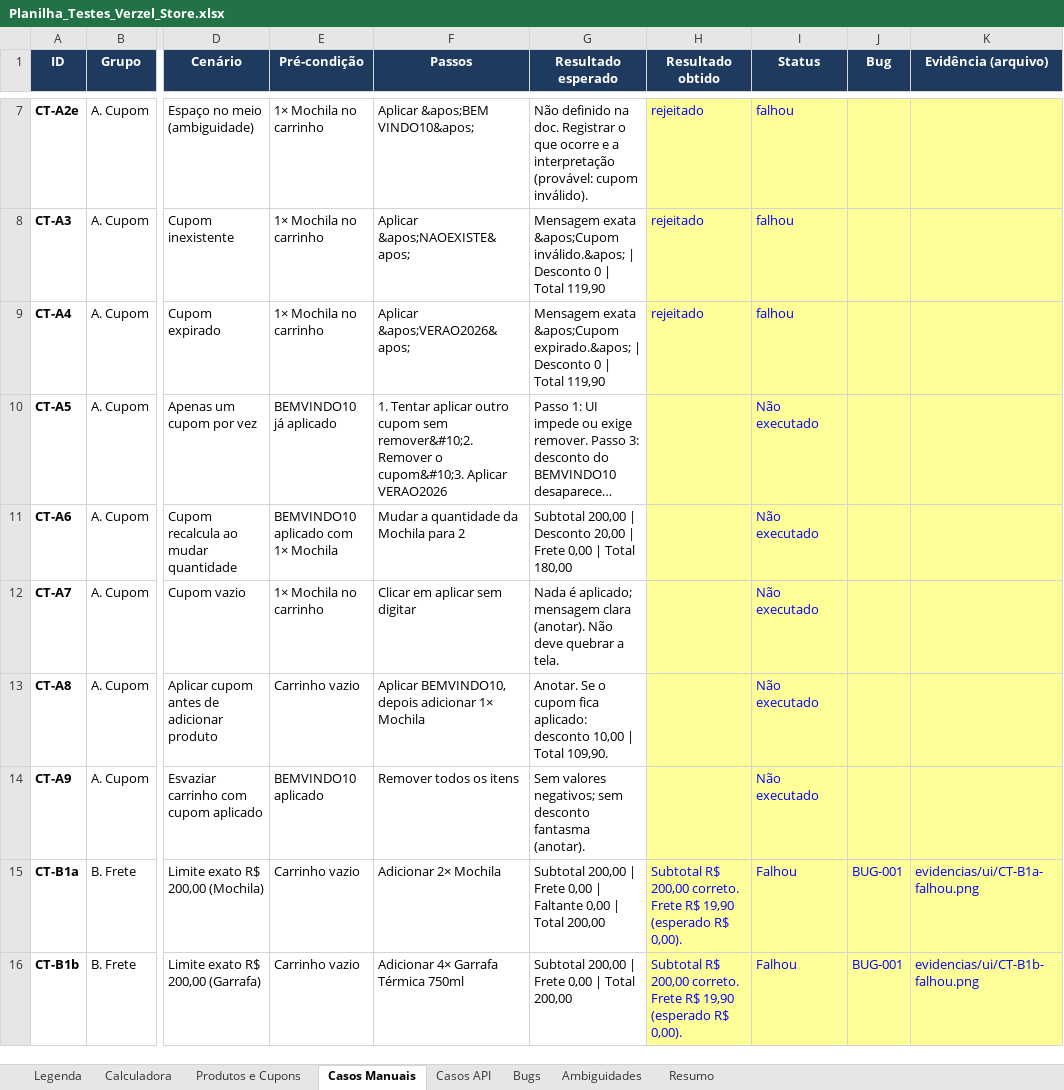
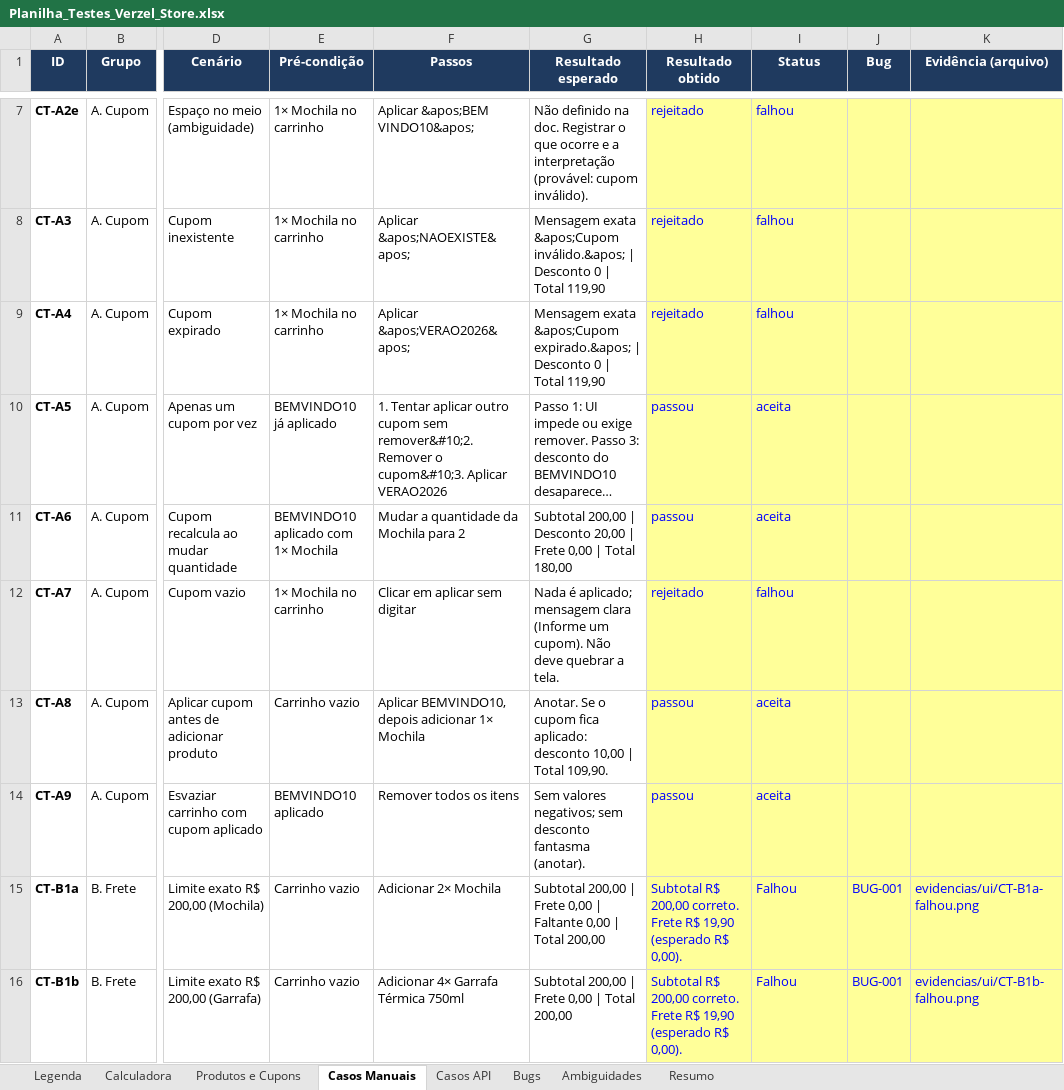
Before and after one commit to samsoaress/verzel-qa-teste, an Excel workbook: docs/planilhas/Planilha_Testes_Verzel_Store.xlsx, sheet Casos Manuais, drawn as a sheet; only a part is shown, gaps mark what is left out; long unchanged cells end in …; values as stored, in another font and other column widths than the file's, no borders; the diff covers the shown part only; the diff names each change by its address in the sheet, - before the commit and + after, or states it on an @@ line.

```diff
--- a/docs/planilhas/Planilha_Testes_Verzel_Store.xlsx (sheet Casos Manuais)
+++ b/docs/planilhas/Planilha_Testes_Verzel_Store.xlsx (sheet Casos Manuais)
-H10:H11 (Resultado obtido): (empty)
+H10:H11 (Resultado obtido): passou
-I10:I11 (Status): Não executado
+I10:I11 (Status): aceita
-G12 (Resultado esperado): …mensagem clara (anotar). Não deve…
+G12 (Resultado esperado): …mensagem clara (Informe um cupom). Não deve…
-H12 (Resultado obtido): (empty)
+H12 (Resultado obtido): rejeitado
-I12 (Status): Não executado
+I12 (Status): falhou
-H13:H14 (Resultado obtido): (empty)
+H13:H14 (Resultado obtido): passou
-I13:I14 (Status): Não executado
+I13:I14 (Status): aceita
```
Also changed, not shown: 68 edited cells elsewhere in this sheet, sheet Casos API.
